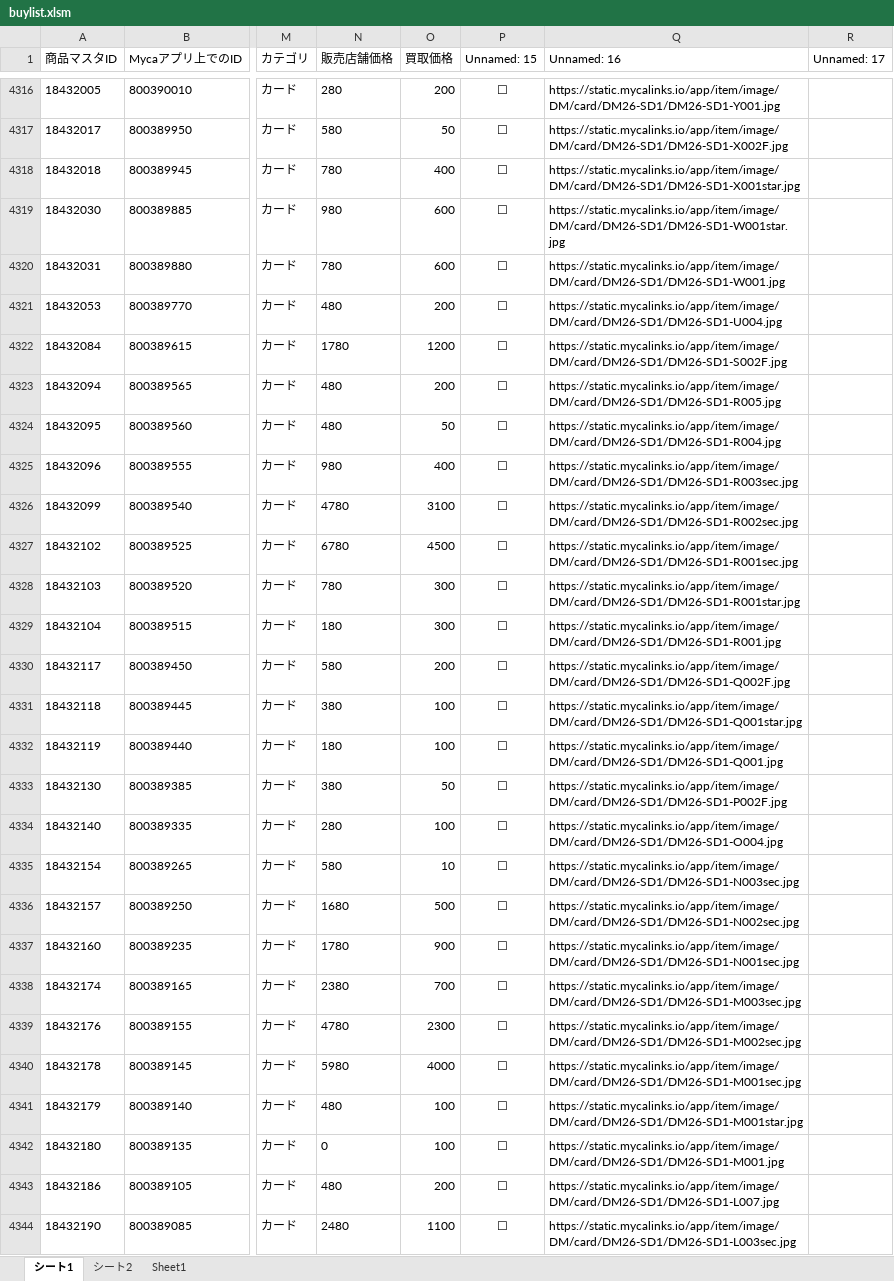
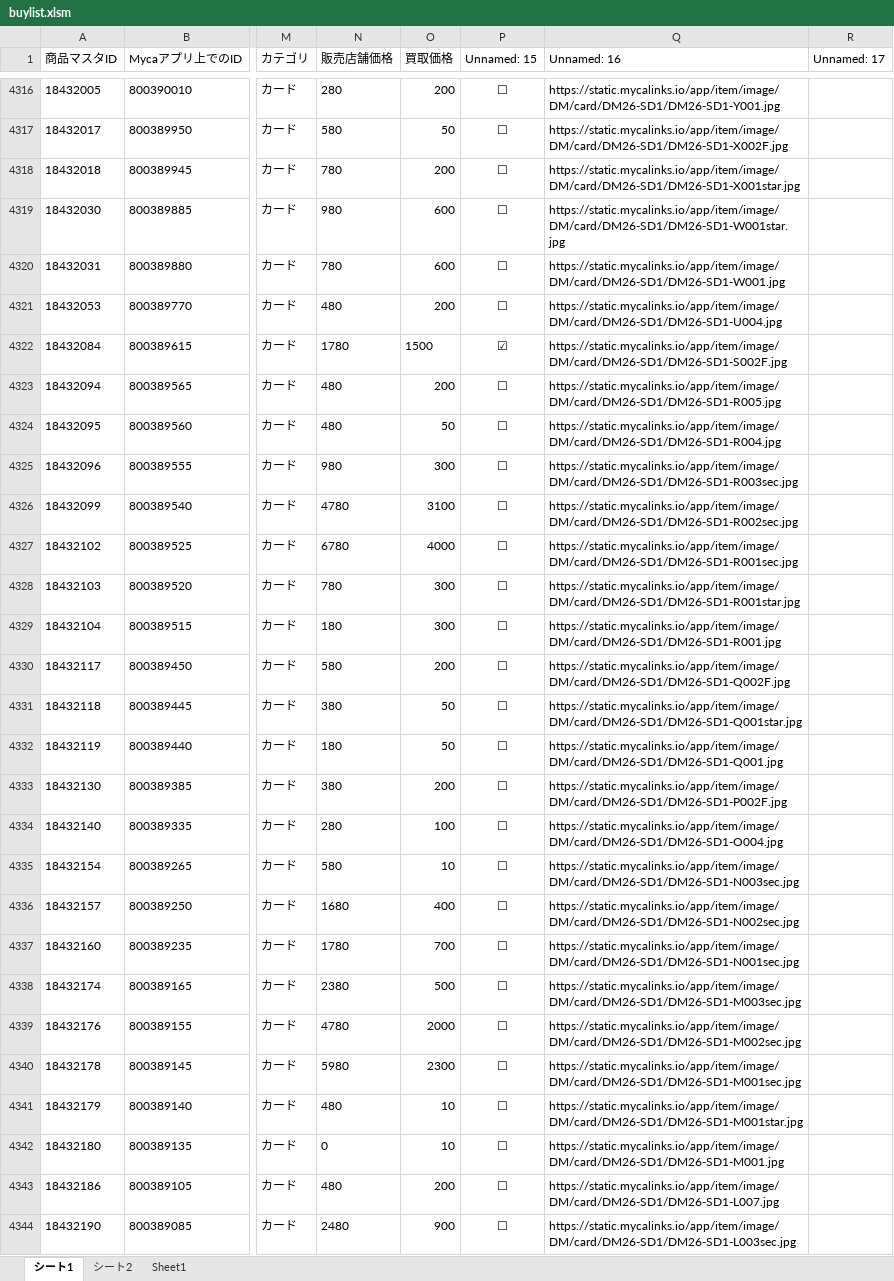
Before and after one commit to climaxcard/climax, an Excel workbook: buylist.xlsm, sheet シート1, drawn as a sheet; only a part is shown, gaps mark what is left out; values as stored, in another font and other column widths than the file's, no borders; the diff covers the shown part only; the diff names each change by its address in the sheet, - before the commit and + after, or states it on an @@ line.

```diff
--- a/buylist.xlsm (sheet シート1)
+++ b/buylist.xlsm (sheet シート1)
-O4318 (買取価格): 400
+O4318 (買取価格): 200
-O4322 (買取価格): 1200
+O4322 (買取価格): 1500
-P4322 (Unnamed: 15): ☐
+P4322 (Unnamed: 15): ☑
-O4325 (買取価格): 400
+O4325 (買取価格): 300
-O4327 (買取価格): 4500
+O4327 (買取価格): 4000
-O4331:O4332 (買取価格): 100
+O4331:O4332 (買取価格): 50
-O4333 (買取価格): 50
+O4333 (買取価格): 200
-O4336 (買取価格): 500
+O4336 (買取価格): 400
-O4337 (買取価格): 900
+O4337 (買取価格): 700
-O4338 (買取価格): 700
+O4338 (買取価格): 500
-O4339 (買取価格): 2300
+O4339 (買取価格): 2000
-O4340 (買取価格): 4000
+O4340 (買取価格): 2300
-O4341:O4342 (買取価格): 100
+O4341:O4342 (買取価格): 10
-O4344 (買取価格): 1100
+O4344 (買取価格): 900
```
Also changed, not shown: 267 edited cells elsewhere in this sheet, sheet シート2, hidden cells.
